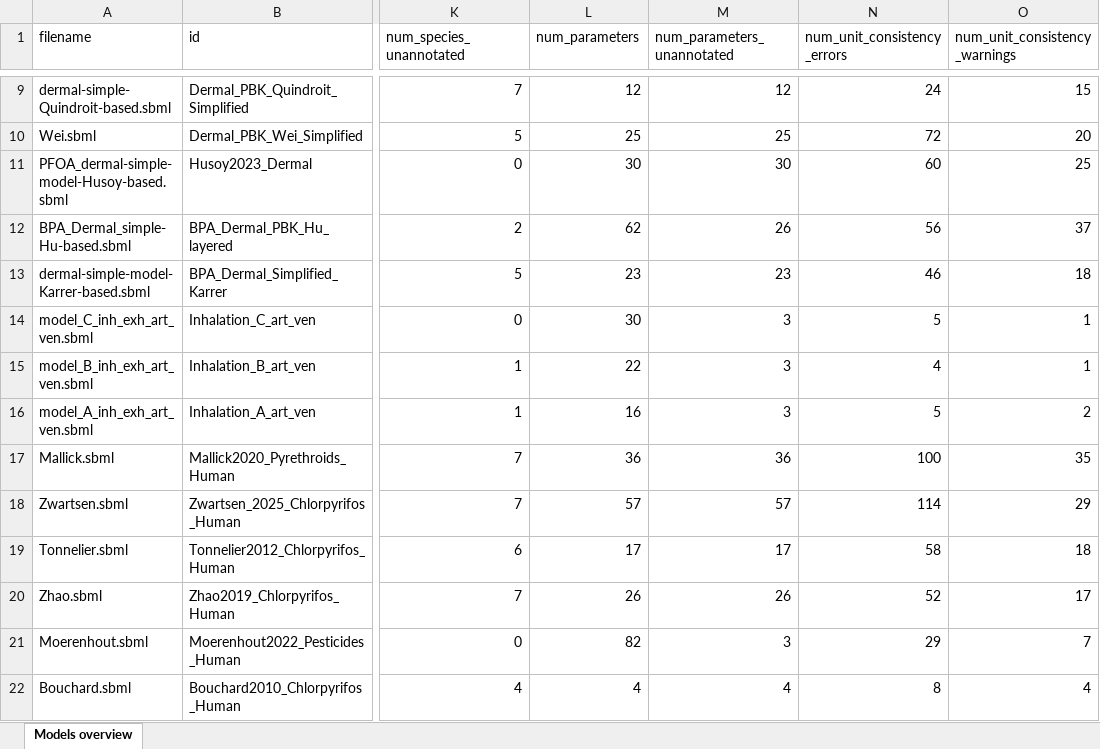
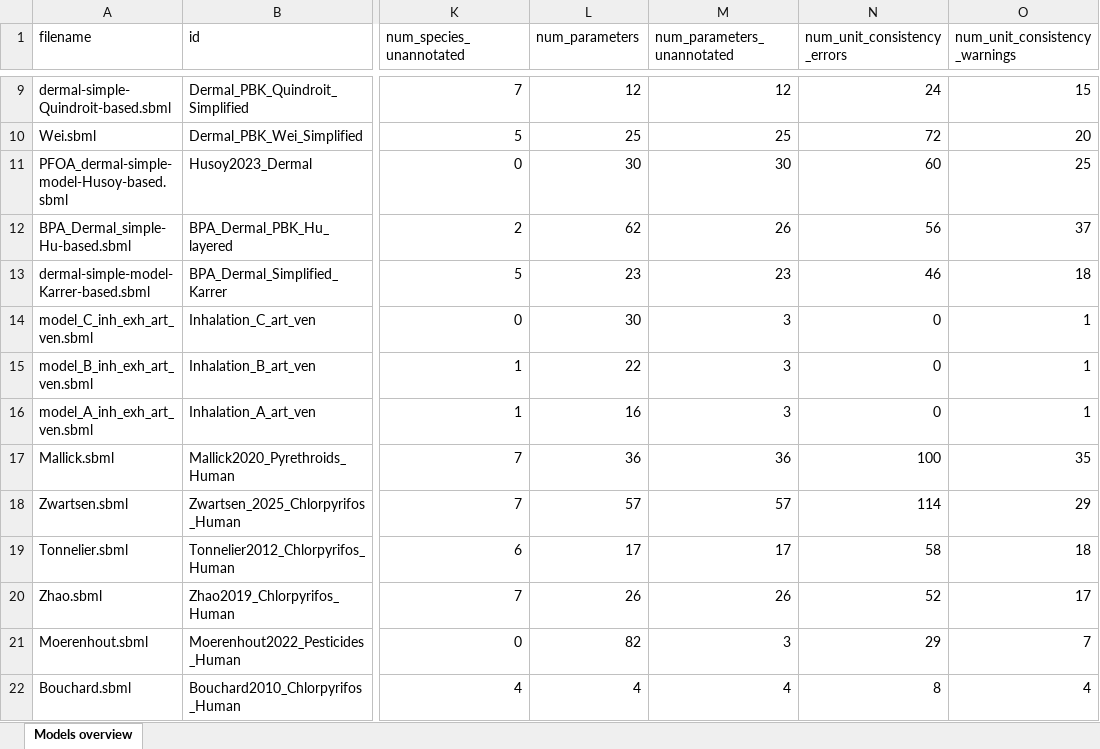
Before and after one commit to fair-pbk/exposure-route-pbk-models, an Excel workbook: models/models_overview.xlsx, sheet Models overview, drawn as a sheet; only a part is shown, gaps mark what is left out; values as stored, in another font and other column widths than the file's, no borders; the diff names each change by its address in the sheet, - before the commit and + after, or states it on an @@ line.

```diff
--- a/models/models_overview.xlsx (sheet Models overview)
+++ b/models/models_overview.xlsx (sheet Models overview)
-N14 (num_unit_consistency_errors): 5
+N14 (num_unit_consistency_errors): 0
-N15 (num_unit_consistency_errors): 4
+N15 (num_unit_consistency_errors): 0
-N16 (num_unit_consistency_errors): 5
+N16 (num_unit_consistency_errors): 0
-O16 (num_unit_consistency_warnings): 2
+O16 (num_unit_consistency_warnings): 1
```
Also changed, not shown: models/annotations.xlsx, models/parameterisations.xlsx, 24 other files.
